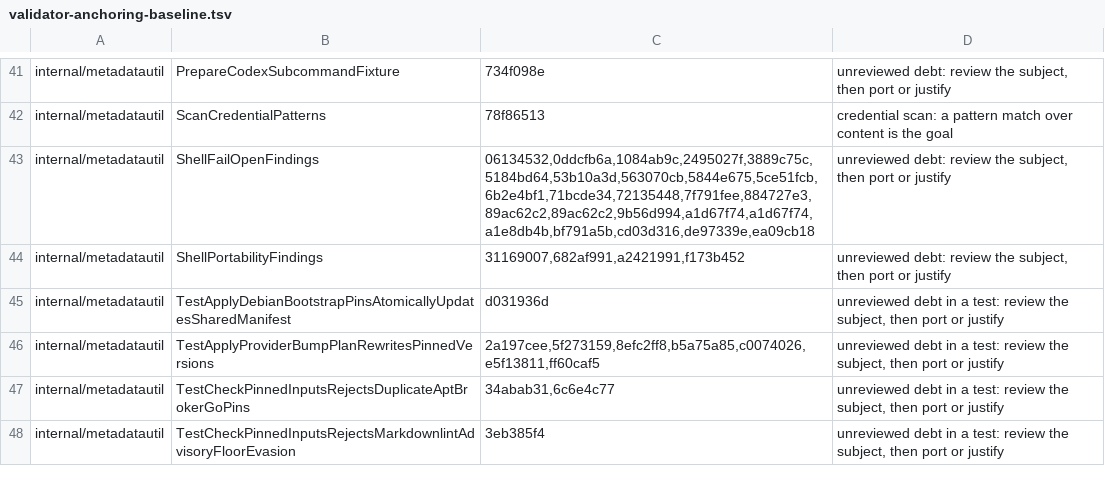
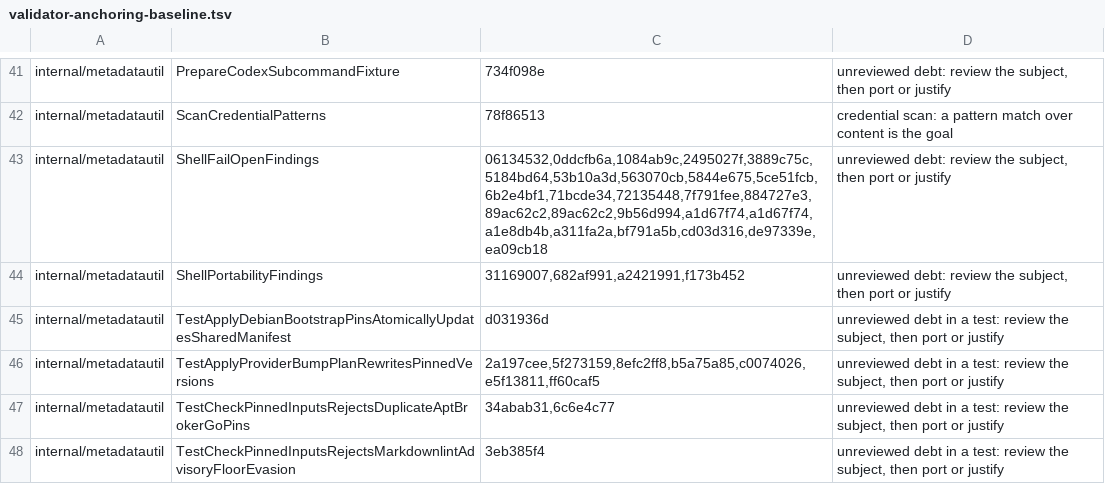
Before and after one commit to omkhar/workcell, a TSV file: policy/validator-anchoring-baseline.tsv, drawn as a sheet; only a part is shown, gaps mark what is left out.

```diff
--- a/policy/validator-anchoring-baseline.tsv
+++ b/policy/validator-anchoring-baseline.tsv
@@ -42,3 +42,3 @@ internal/metadatautil	PrepareCodexSubcommandFixture	734f098e	unreviewed debt: re
 internal/metadatautil	ScanCredentialPatterns	78f86513	credential scan: a pattern match over content is the goal
-internal/metadatautil	ShellFailOpenFindings	06134532,0ddcfb6a,1084ab9c,2495027f,3889c75c,5184bd64,53b10a3d,563070cb,5844e675,5ce51fcb,6b2e4bf1,71bcde34,72135448,7f791fee,884727e3,89ac62c2,89ac62c2,9b56d994,a1d67f74,a1d67f74,a1e8db4b,bf791a5b,cd03d316,de97339e,ea09cb18	unreviewed debt: review the subject, then port or justify
+internal/metadatautil	ShellFailOpenFindings	06134532,0ddcfb6a,1084ab9c,2495027f,3889c75c,5184bd64,53b10a3d,563070cb,5844e675,5ce51fcb,6b2e4bf1,71bcde34,72135448,7f791fee,884727e3,89ac62c2,89ac62c2,9b56d994,a1d67f74,a1d67f74,a1e8db4b,a311fa2a,bf791a5b,cd03d316,de97339e,ea09cb18	unreviewed debt: review the subject, then port or justify
 internal/metadatautil	ShellPortabilityFindings	31169007,682af991,a2421991,f173b452	unreviewed debt: review the subject, then port or justify
```
Also changed, not shown: 10 other files.
